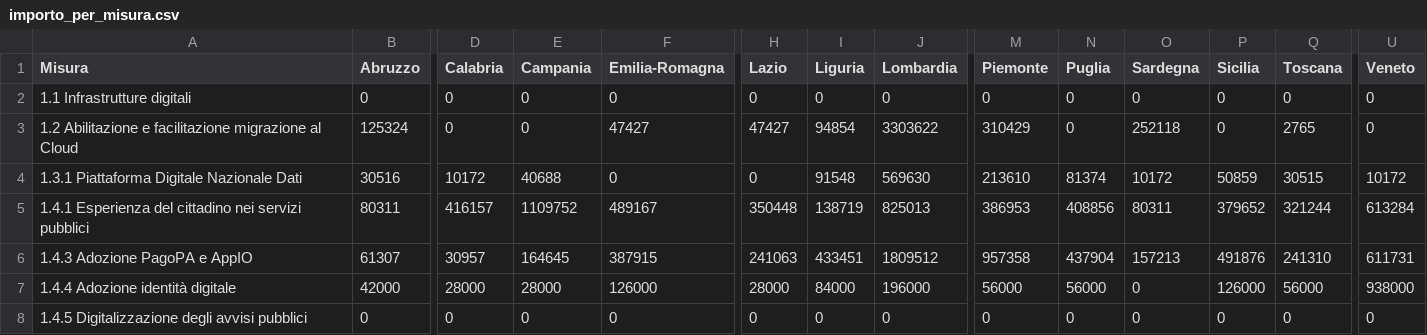
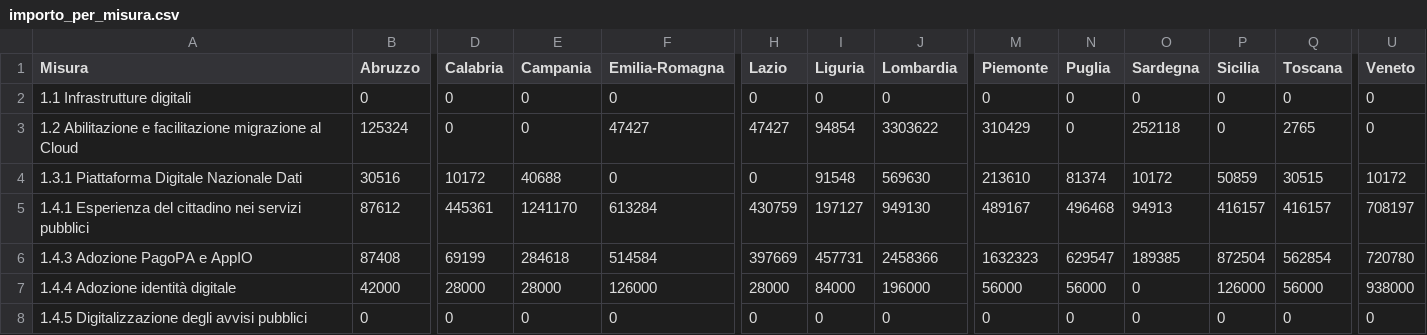
Before and after one commit to teamdigitale/padigitale2026-opendata, a CSV file: data/KPI/importo_per_misura.csv, drawn as a sheet; only a part is shown, gaps mark what is left out; the diff covers the shown part only; the diff names each change by its address in the sheet, - before the commit and + after, or states it on an @@ line.

Commit message:
Aggiunti dataset con split per avviso

```diff
--- a/data/KPI/importo_per_misura.csv
+++ b/data/KPI/importo_per_misura.csv
-B5 (Abruzzo): 80311
+B5 (Abruzzo): 87612
-D5 (Calabria): 416157
+D5 (Calabria): 445361
-E5 (Campania): 1109752
+E5 (Campania): 1241170
-F5 (Emilia-Romagna): 489167
+F5 (Emilia-Romagna): 613284
-H5 (Lazio): 350448
+H5 (Lazio): 430759
-I5 (Liguria): 138719
+I5 (Liguria): 197127
-J5 (Lombardia): 825013
+J5 (Lombardia): 949130
-M5 (Piemonte): 386953
+M5 (Piemonte): 489167
-N5 (Puglia): 408856
+N5 (Puglia): 496468
-O5 (Sardegna): 80311
+O5 (Sardegna): 94913
-P5 (Sicilia): 379652
+P5 (Sicilia): 416157
-Q5 (Toscana): 321244
+Q5 (Toscana): 416157
-U5 (Veneto): 613284
+U5 (Veneto): 708197
-B6 (Abruzzo): 61307
+B6 (Abruzzo): 87408
-D6 (Calabria): 30957
+D6 (Calabria): 69199
-E6 (Campania): 164645
+E6 (Campania): 284618
-F6 (Emilia-Romagna): 387915
+F6 (Emilia-Romagna): 514584
-H6 (Lazio): 241063
+H6 (Lazio): 397669
-I6 (Liguria): 433451
+I6 (Liguria): 457731
-J6 (Lombardia): 1809512
+J6 (Lombardia): 2458366
-M6 (Piemonte): 957358
+M6 (Piemonte): 1632323
-N6 (Puglia): 437904
+N6 (Puglia): 629547
-O6 (Sardegna): 157213
+O6 (Sardegna): 189385
-P6 (Sicilia): 491876
+P6 (Sicilia): 872504
-Q6 (Toscana): 241310
+Q6 (Toscana): 562854
-U6 (Veneto): 611731
+U6 (Veneto): 720780
```
Also changed, not shown: 7 edited cells elsewhere in this file, data/KPI/andamento_progetti.csv, data/KPI/importo_per_tipologia.csv, 6 other files.
